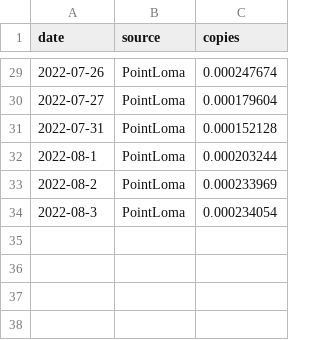
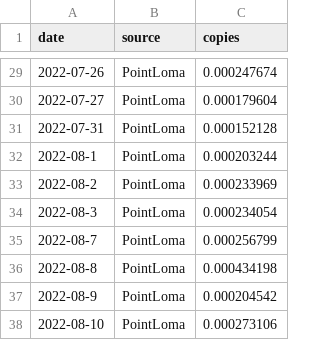
Before and after one commit to andersen-lab/MPX_WasteWater_San-Diego, a CSV file: MPX_PointLoma_qpcr.csv, drawn as a sheet; only a part is shown, gaps mark what is left out.

Commit message:
Updated qPCR data

```diff
--- a/MPX_PointLoma_qpcr.csv
+++ b/MPX_PointLoma_qpcr.csv
@@ -34 +34,5 @@ date,source,copies
 2022-08-3,PointLoma,0.000234054
+2022-08-7,PointLoma,0.000256799
+2022-08-8,PointLoma,0.000434198
+2022-08-9,PointLoma,0.000204542
+2022-08-10,PointLoma,0.000273106
```
